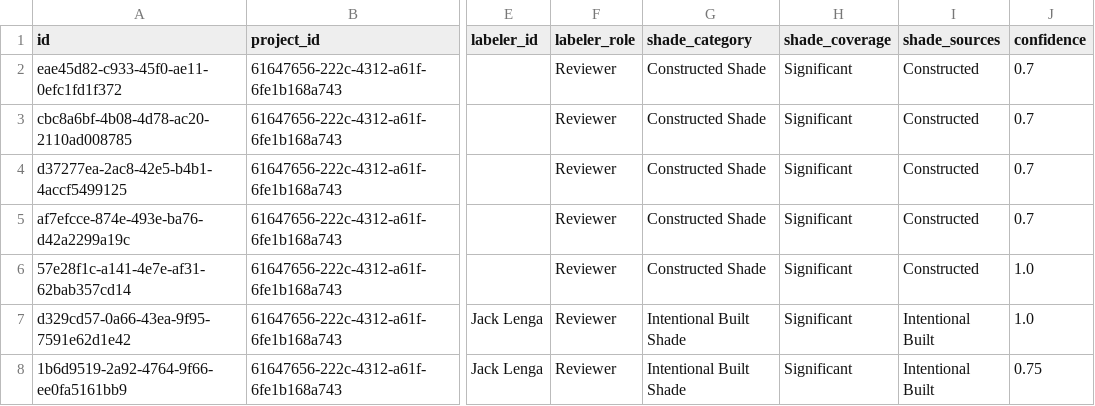
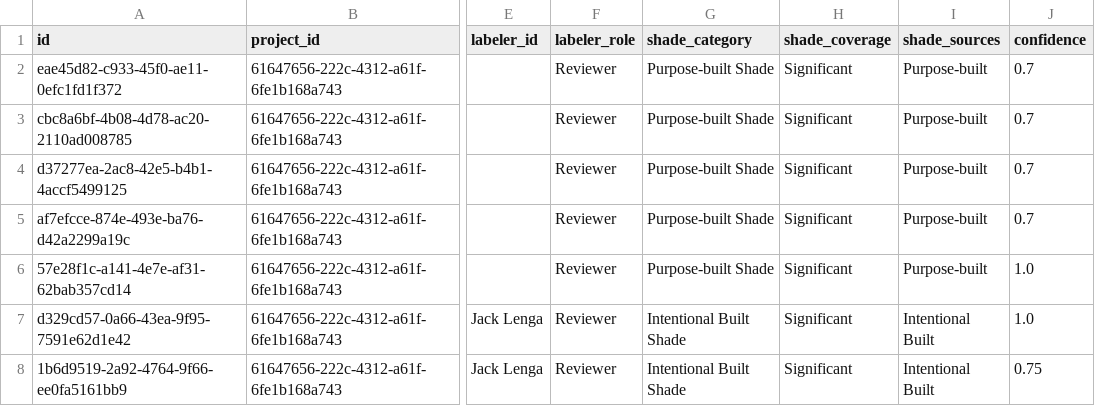
Before and after one commit to Jaclenga/Shade-GIS, a CSV file: preview_app/shade_study_raw_labels.csv, drawn as a sheet; only a part is shown, gaps mark what is left out; the diff names each change by its address in the sheet, - before the commit and + after, or states it on an @@ line.

```diff
--- a/preview_app/shade_study_raw_labels.csv
+++ b/preview_app/shade_study_raw_labels.csv
-G2:G6 (shade_category): Constructed Shade
+G2:G6 (shade_category): Purpose-built Shade
-I2:I6 (shade_sources): Constructed
+I2:I6 (shade_sources): Purpose-built
```
Also changed, not shown: preview_app/shade_study_stops.csv, shading_data.csv, 19 other files.
